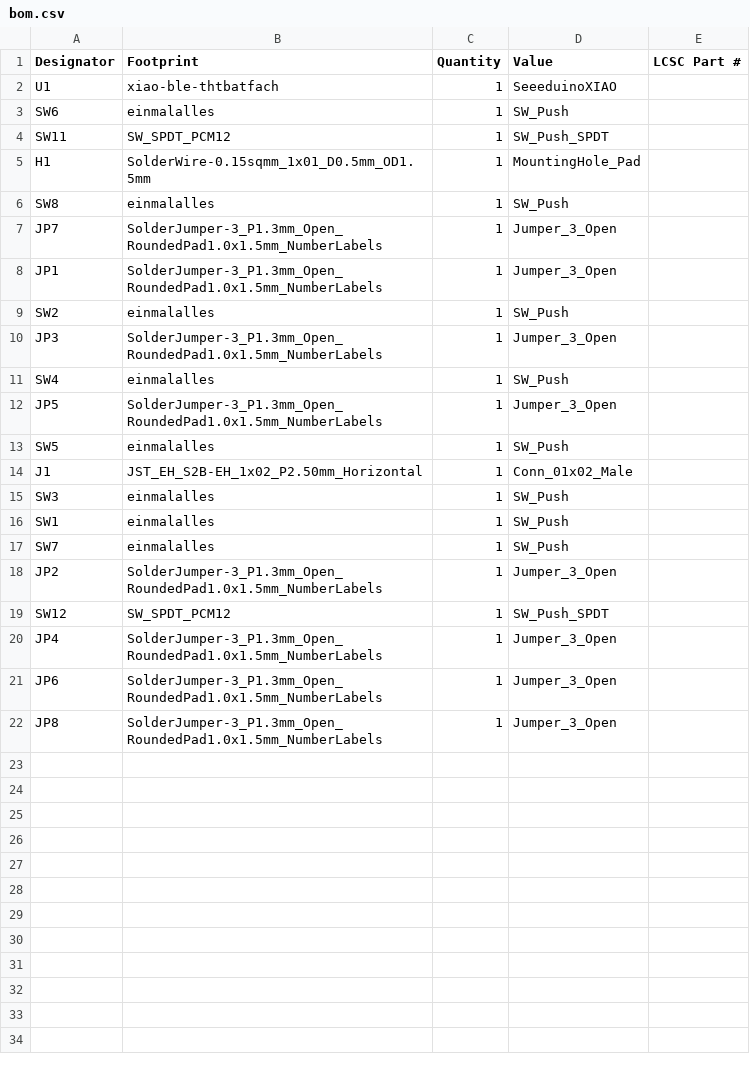
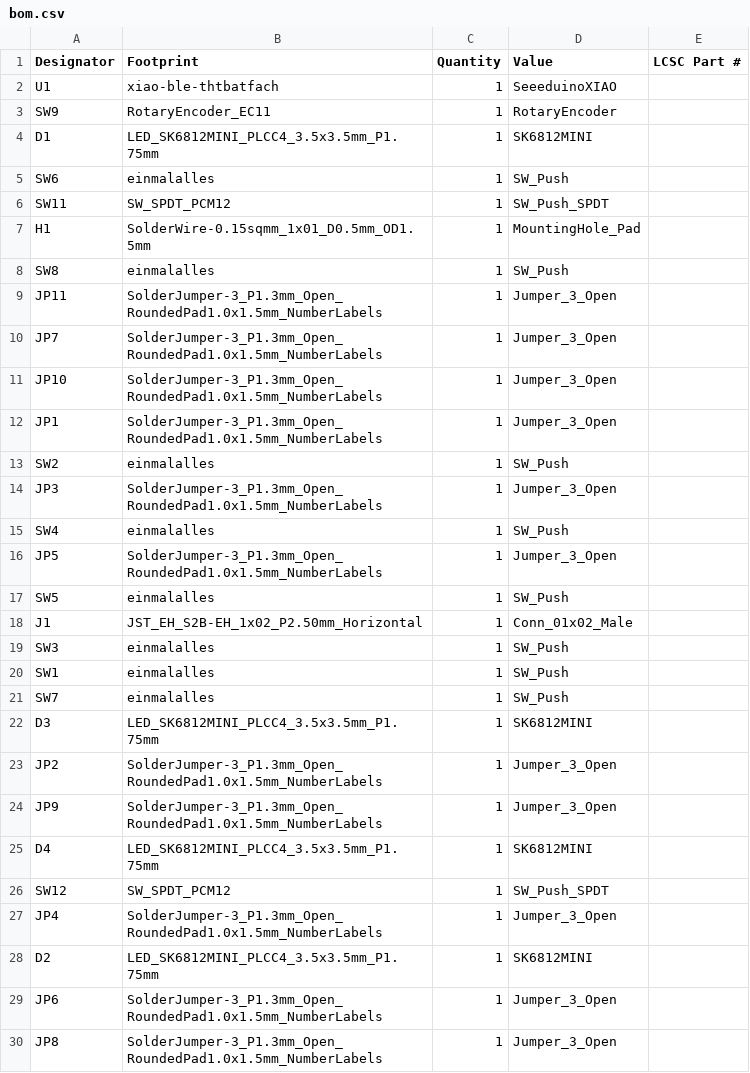
Before and after one commit to GroooveBob/artsyfartsy, a CSV file: production/bom.csv, drawn as a sheet; the diff names each change by its address in the sheet, - before the commit and + after, or states it on an @@ line.

```diff
--- a/production/bom.csv
+++ b/production/bom.csv
+row 3: SW9 | RotaryEncoder_EC11 | 1 | RotaryEncoder
+row 4: D1 | LED_SK6812MINI_PLCC4_3.5x3.5mm_P1.75mm | 1 | SK6812MINI
+row 9: JP11 | SolderJumper-3_P1.3mm_Open_RoundedPad1.0x1.5mm_NumberLabels | 1 | Jumper_3_Open
+row 11: JP10 | SolderJumper-3_P1.3mm_Open_RoundedPad1.0x1.5mm_NumberLabels | 1 | Jumper_3_Open
+row 22: D3 | LED_SK6812MINI_PLCC4_3.5x3.5mm_P1.75mm | 1 | SK6812MINI
+row 24: JP9 | SolderJumper-3_P1.3mm_Open_RoundedPad1.0x1.5mm_NumberLabels | 1 | Jumper_3_Open
+row 25: D4 | LED_SK6812MINI_PLCC4_3.5x3.5mm_P1.75mm | 1 | SK6812MINI
+row 28: D2 | LED_SK6812MINI_PLCC4_3.5x3.5mm_P1.75mm | 1 | SK6812MINI
```
Also changed, not shown: production/positions.csv, 7 other files.
